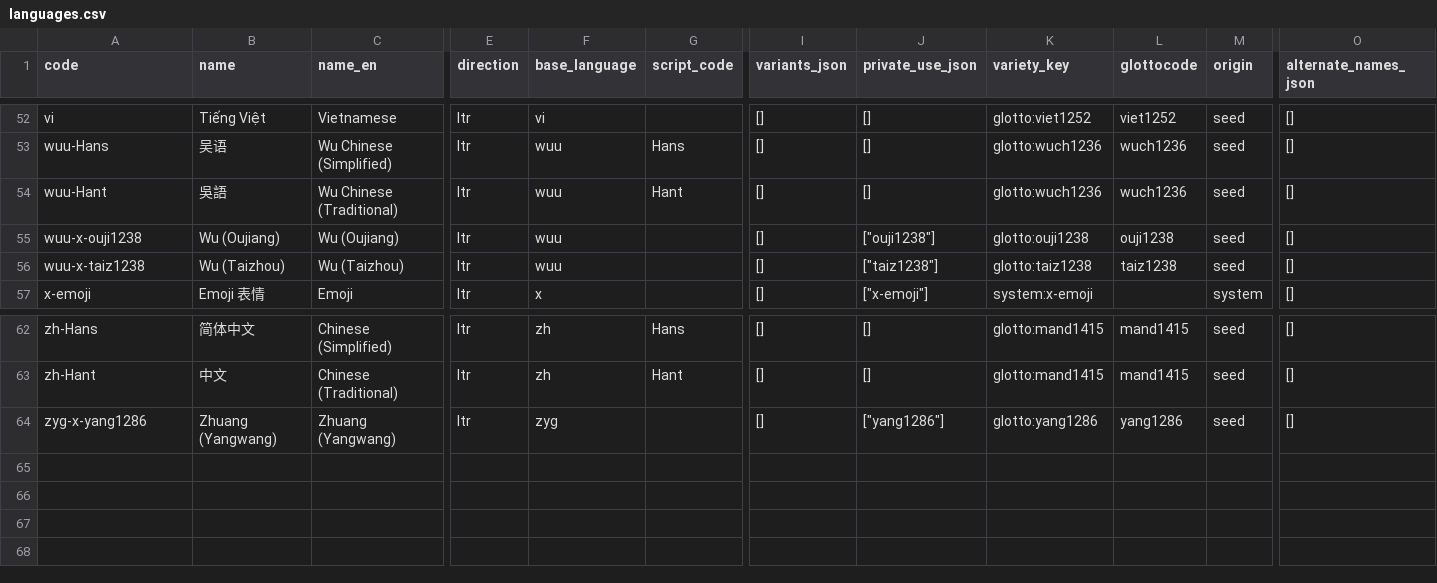
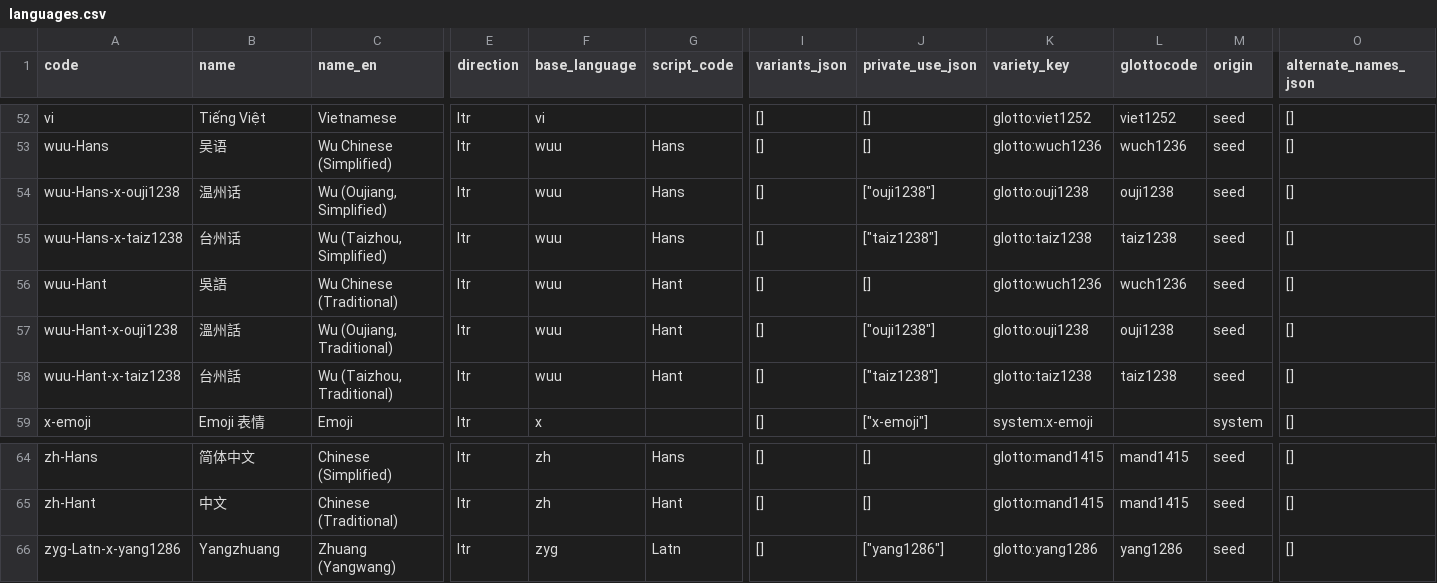
Before and after one commit to tsunhua/langmap, a CSV file: scripts/v2/artifacts/language-registry-5.3/languages.csv, drawn as a sheet; only a part is shown, gaps mark what is left out; addresses are those after the commit; rows hold the shown columns only; the diff names each change by its address in the sheet, - before the commit and + after, or states it on an @@ line.

Commit message:
fix: add script subtags to Wu and Zhuang dialect codes
The Wu dialect codes carried no script subtag, so Oujiang and Taizhou each
had a single entry that could not distinguish traditional from simplified
content. Both are Sinitic per Glottolog, so they need the same Hans/Hant
split as the other Chinese varieties.

Yangzhuang is Tai-Kadai, not Sinitic, and is written in Latin script, so it
takes Latn instead. Old codes canonicalize to the new ones, defaulting to
Hant for the Wu pair, following the nan-x-chao1239 precedent.

```diff
--- a/scripts/v2/artifacts/language-registry-5.3/languages.csv
+++ b/scripts/v2/artifacts/language-registry-5.3/languages.csv
+row 54: wuu-Hans-x-ouji1238 | 温州话 | Wu (Oujiang, Simplified) | ltr | wuu | Hans | [] | ["ouji1238"] | glotto:ouji1238 | ouji1238 | seed | []
+row 55: wuu-Hans-x-taiz1238 | 台州话 | Wu (Taizhou, Simplified) | ltr | wuu | Hans | [] | ["taiz1238"] | glotto:taiz1238 | taiz1238 | seed | []
-A57 (code): wuu-x-ouji1238
+A57 (code): wuu-Hant-x-ouji1238
-B57 (name): Wu (Oujiang)
+B57 (name): 溫州話
-C57 (name_en): Wu (Oujiang)
+C57 (name_en): Wu (Oujiang, Traditional)
-G57:G58 (script_code): (empty)
+G57:G58 (script_code): Hant
-A58 (code): wuu-x-taiz1238
+A58 (code): wuu-Hant-x-taiz1238
-B58 (name): Wu (Taizhou)
+B58 (name): 台州話
-C58 (name_en): Wu (Taizhou)
+C58 (name_en): Wu (Taizhou, Traditional)
-A66 (code): zyg-x-yang1286
+A66 (code): zyg-Latn-x-yang1286
-B66 (name): Zhuang (Yangwang)
+B66 (name): Yangzhuang
-G66 (script_code): (empty)
+G66 (script_code): Latn
```
Also changed, not shown: 4 other files.
